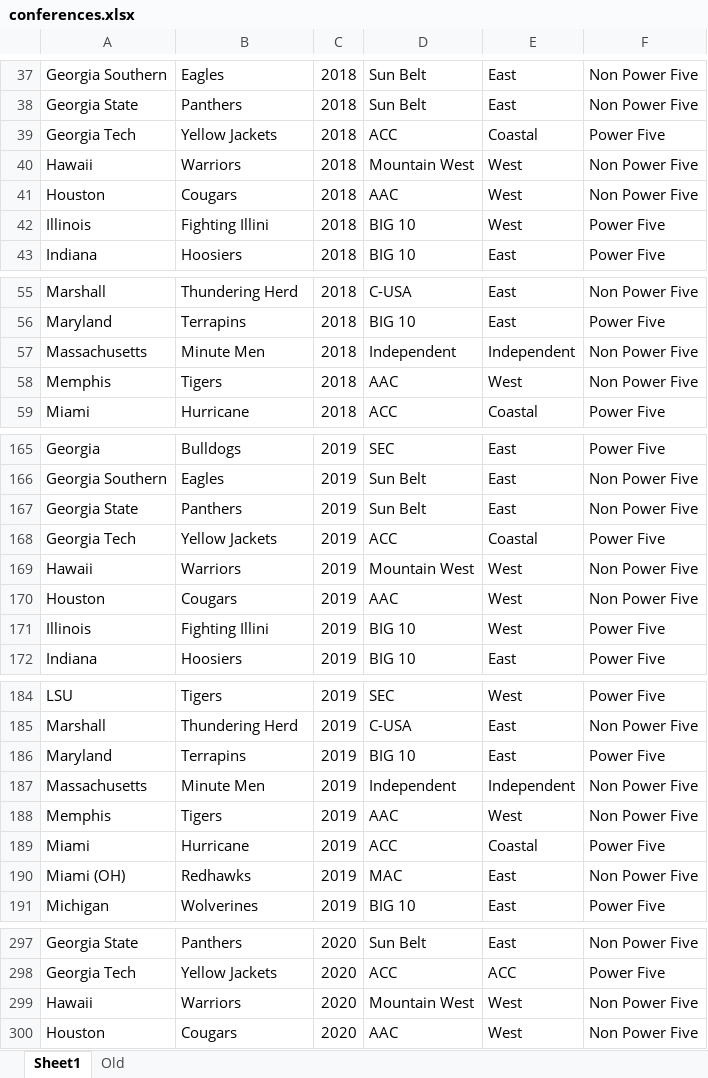
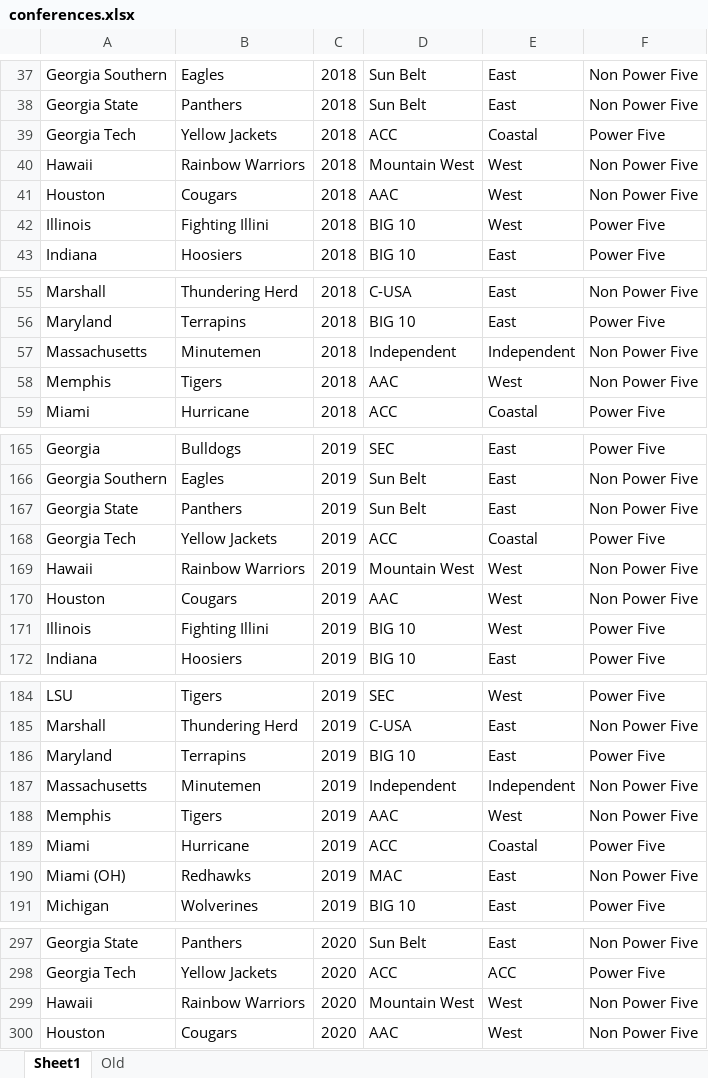
Before and after one commit to rspoonmore/CollegeFootballBowlGames, an Excel workbook: Data Files/conferences.xlsx, sheet Sheet1, drawn as a sheet; only a part is shown, gaps mark what is left out; values as stored, in another font and other column widths than the file's, no borders; the diff covers the shown part only; the diff names each change by its address in the sheet, - before the commit and + after, or states it on an @@ line.

```diff
--- a/Data Files/conferences.xlsx (sheet Sheet1)
+++ b/Data Files/conferences.xlsx (sheet Sheet1)
-B40: Warriors
+B40: Rainbow Warriors
-B57: Minute Men
+B57: Minutemen
-B169: Warriors
+B169: Rainbow Warriors
-B187: Minute Men
+B187: Minutemen
-B299: Warriors
+B299: Rainbow Warriors
```
Also changed, not shown: 130 added rows and 1 edited cell elsewhere in this sheet, Data Files/Results.xlsx, Generated Files/College Football Bowl Game Analysis.xlsx, 4 other files.
